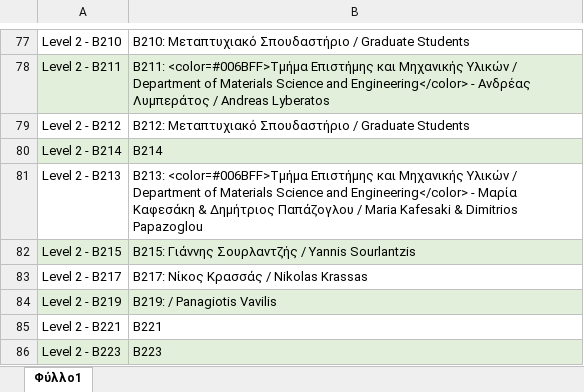
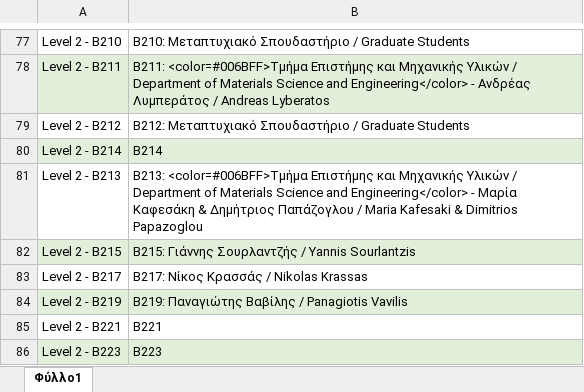
Before and after one commit to AlviRC/Thesis, an Excel workbook: Excel Files/ButtonNames- EXCEL.xlsx, sheet Φύλλο1, drawn as a sheet; only a part is shown, gaps mark what is left out; values as stored, in another font and other column widths than the file's, no borders; the diff names each change by its address in the sheet, - before the commit and + after, or states it on an @@ line.

```diff
--- a/Excel Files/ButtonNames- EXCEL.xlsx (sheet Φύλλο1)
+++ b/Excel Files/ButtonNames- EXCEL.xlsx (sheet Φύλλο1)
-B84: B219: / Panagiotis Vavilis
+B84: B219: Παναγιώτης Βαβίλης / Panagiotis Vavilis
```
Also changed, not shown: 1 other file.
